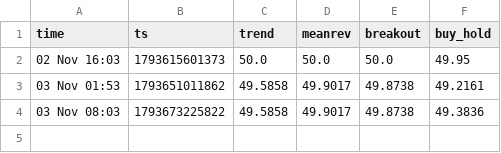
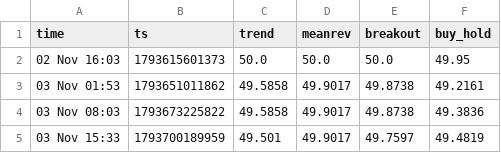
Before and after one commit to i-amarnath/crypto-paper-bot, a CSV file: equity.csv, drawn as a sheet.

```diff
--- a/equity.csv
+++ b/equity.csv
@@ -4 +4,2 @@ time,ts,trend,meanrev,breakout,buy_hold
 03 Nov 08:03,1793673225822,49.5858,49.9017,49.8738,49.3836
+03 Nov 15:33,1793700189959,49.501,49.9017,49.7597,49.4819
```
Also changed, not shown: trades.csv, 3 other files.
